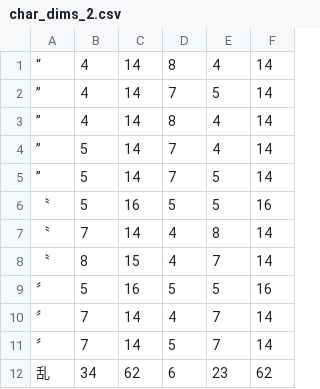
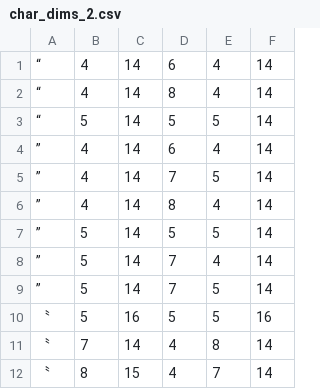
Before and after one commit to KarlTDebiec/Scinoephile, a CSV file: scinoephile/data/ocr/char_dims_2.csv, drawn as a sheet; only a part is shown; the shorter side is filled out with more unchanged rows.

```diff
--- a/scinoephile/data/ocr/char_dims_2.csv
+++ b/scinoephile/data/ocr/char_dims_2.csv
@@ -1,4 +1,8 @@
+“,4,14,6,4,14
 “,4,14,8,4,14
+“,5,14,5,5,14
+”,4,14,6,4,14
 ”,4,14,7,5,14
 ”,4,14,8,4,14
+”,5,14,5,5,14
 ”,5,14,7,4,14
```
Also changed, not shown: scinoephile/data/ocr/char_dims_1.csv, scinoephile/data/ocr/char_grp_dims.csv.
